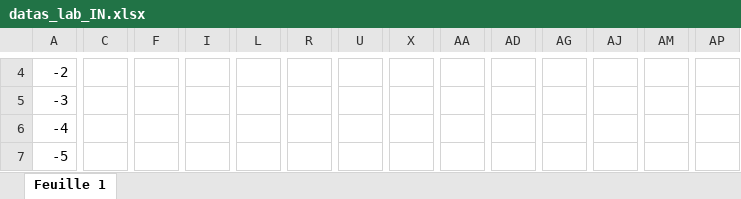
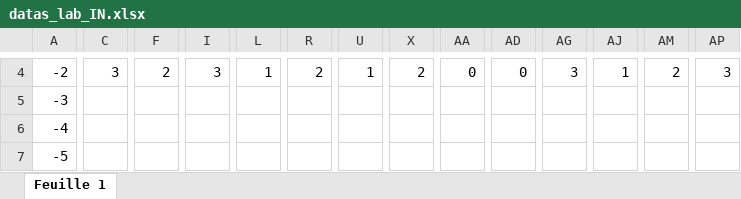
Before and after one commit to ebeaudin3/Tropos-code, an Excel workbook: datas_lab_IN.xlsx, sheet Feuille 1, drawn as a sheet; only a part is shown, gaps mark what is left out; values as stored, in another font and other column widths than the file's, no borders; the diff covers the shown part only; the diff names each change by its address in the sheet, - before the commit and + after, or states it on an @@ line.

```diff
--- a/datas_lab_IN.xlsx (sheet Feuille 1)
+++ b/datas_lab_IN.xlsx (sheet Feuille 1)
-C4: (empty)
+C4: 3
-F4: (empty)
+F4: 2
-I4: (empty)
+I4: 3
-L4: (empty)
+L4: 1
-R4: (empty)
+R4: 2
-U4: (empty)
+U4: 1
-X4: (empty)
+X4: 2
-AA4: (empty)
+AA4: 0
-AD4: (empty)
+AD4: 0
-AG4: (empty)
+AG4: 3
-AJ4: (empty)
+AJ4: 1
-AM4: (empty)
+AM4: 2
-AP4: (empty)
+AP4: 3
```
Also changed, not shown: 52 edited cells elsewhere in this sheet, 1 other file.
